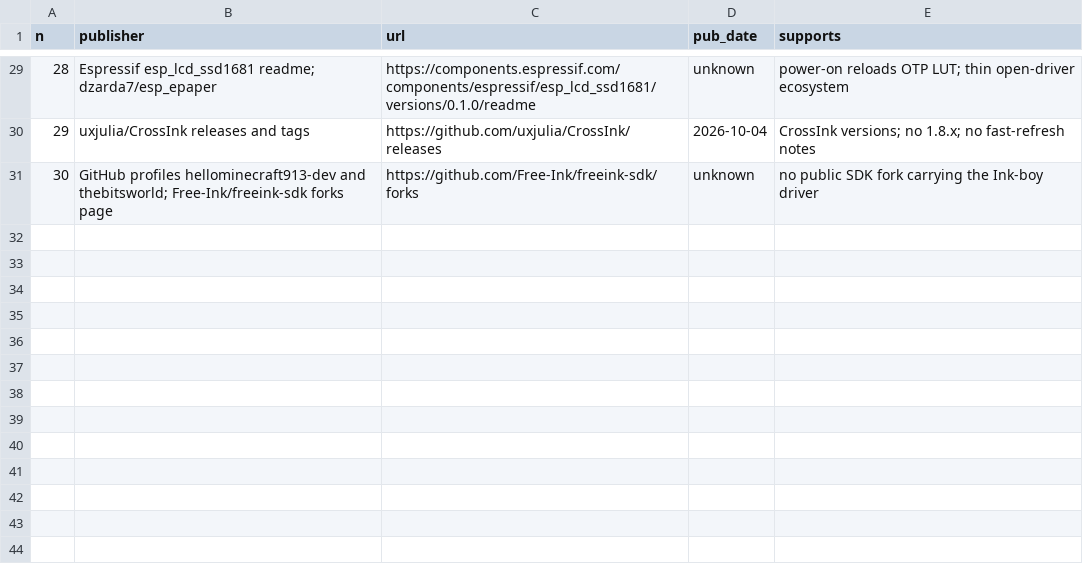
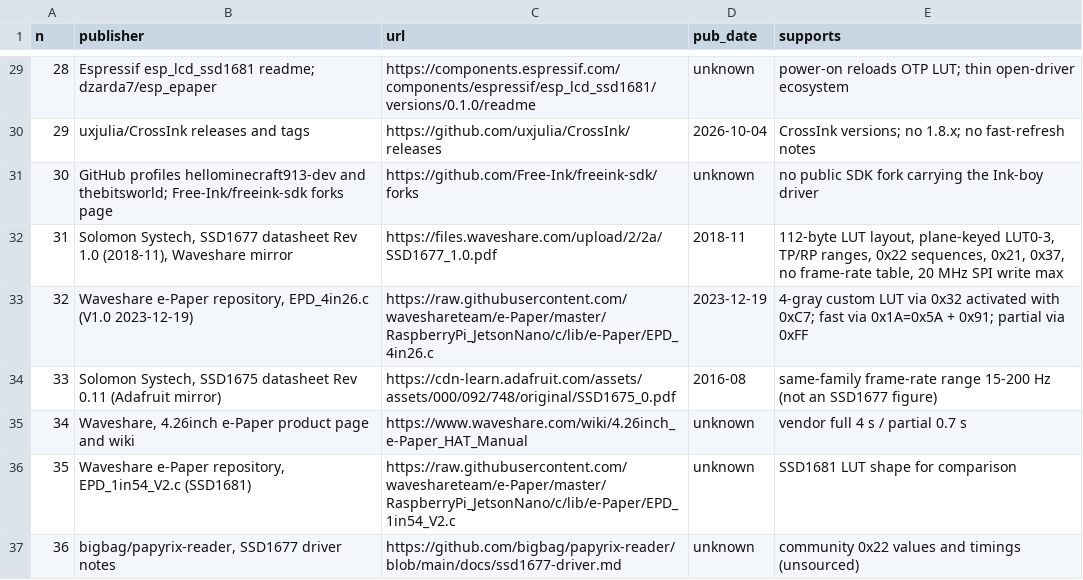
Before and after one commit to CarpeTelam/crosshatch-player, a TSV file: _bmad-output/planning-artifacts/research/technical-fast-e-paper-display-driving-for-x4-pro-2026-10-16/sources.tsv, drawn as a sheet; only a part is shown, gaps mark what is left out; the diff names each change by its address in the sheet, - before the commit and + after, or states it on an @@ line.

```diff
--- a/_bmad-output/planning-artifacts/research/technical-fast-e-paper-display-driving-for-x4-pro-2026-10-16/sources.tsv
+++ b/_bmad-output/planning-artifacts/research/technical-fast-e-paper-display-driving-for-x4-pro-2026-10-16/sources.tsv
+row 32: 31 | Solomon Systech, SSD1677 datasheet Rev 1.0 (2018-11), Waveshare mirror | https://files.waveshare.com/upload/2/2a/SSD1677_1.0.pdf | 2018-11 | 112-byte LUT layout, plane-keyed LUT0-3, TP/RP ranges, 0x22 sequences, 0x21, 0x37, no frame-rate table, 20 MHz SPI write max
+row 33: 32 | Waveshare e-Paper repository, EPD_4in26.c (V1.0 2023-12-19) | https://raw.githubusercontent.com/waveshareteam/e-Paper/master/RaspberryPi_JetsonNano/c/lib/e-Paper/EPD_4in26.c | 2023-12-19 | 4-gray custom LUT via 0x32 activated with 0xC7; fast via 0x1A=0x5A + 0x91; partial via 0xFF
+row 34: 33 | Solomon Systech, SSD1675 datasheet Rev 0.11 (Adafruit mirror) | https://cdn-learn.adafruit.com/assets/assets/000/092/748/original/SSD1675_0.pdf | 2016-08 | same-family frame-rate range 15-200 Hz (not an SSD1677 figure)
+row 35: 34 | Waveshare, 4.26inch e-Paper product page and wiki | https://www.waveshare.com/wiki/4.26inch_e-Paper_HAT_Manual | unknown | vendor full 4 s / partial 0.7 s
+row 36: 35 | Waveshare e-Paper repository, EPD_1in54_V2.c (SSD1681) | https://raw.githubusercontent.com/waveshareteam/e-Paper/master/RaspberryPi_JetsonNano/c/lib/e-Paper/EPD_1in54_V2.c | unknown | SSD1681 LUT shape for comparison
+row 37: 36 | bigbag/papyrix-reader, SSD1677 driver notes | https://github.com/bigbag/papyrix-reader/blob/main/docs/ssd1677-driver.md | unknown | community 0x22 values and timings (unsourced)
```
Also changed, not shown: 5 other files.
